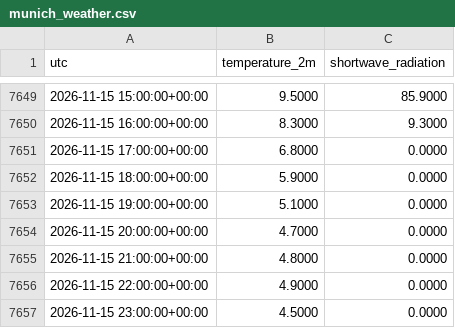
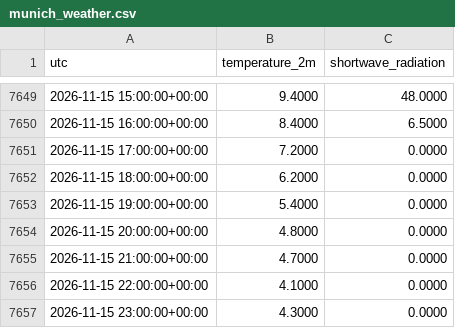
Before and after one commit to Kartgithub6/hexos-energy-optimization, a CSV file: data/feed/munich_weather.csv, drawn as a sheet; only a part is shown, gaps mark what is left out; the diff covers the shown part only.

```diff
--- a/data/feed/munich_weather.csv
+++ b/data/feed/munich_weather.csv
@@ -7649,9 +7649,9 @@ utc,temperature_2m,shortwave_radiation
-2026-11-15 15:00:00+00:00,9.5000,85.9000
-2026-11-15 16:00:00+00:00,8.3000,9.3000
-2026-11-15 17:00:00+00:00,6.8000,0.0000
-2026-11-15 18:00:00+00:00,5.9000,0.0000
-2026-11-15 19:00:00+00:00,5.1000,0.0000
-2026-11-15 20:00:00+00:00,4.7000,0.0000
-2026-11-15 21:00:00+00:00,4.8000,0.0000
-2026-11-15 22:00:00+00:00,4.9000,0.0000
-2026-11-15 23:00:00+00:00,4.5000,0.0000
+2026-11-15 15:00:00+00:00,9.4000,48.0000
+2026-11-15 16:00:00+00:00,8.4000,6.5000
+2026-11-15 17:00:00+00:00,7.2000,0.0000
+2026-11-15 18:00:00+00:00,6.2000,0.0000
+2026-11-15 19:00:00+00:00,5.4000,0.0000
+2026-11-15 20:00:00+00:00,4.8000,0.0000
+2026-11-15 21:00:00+00:00,4.7000,0.0000
+2026-11-15 22:00:00+00:00,4.1000,0.0000
+2026-11-15 23:00:00+00:00,4.3000,0.0000
```
Also changed, not shown: 33 edited cells elsewhere in this file.
